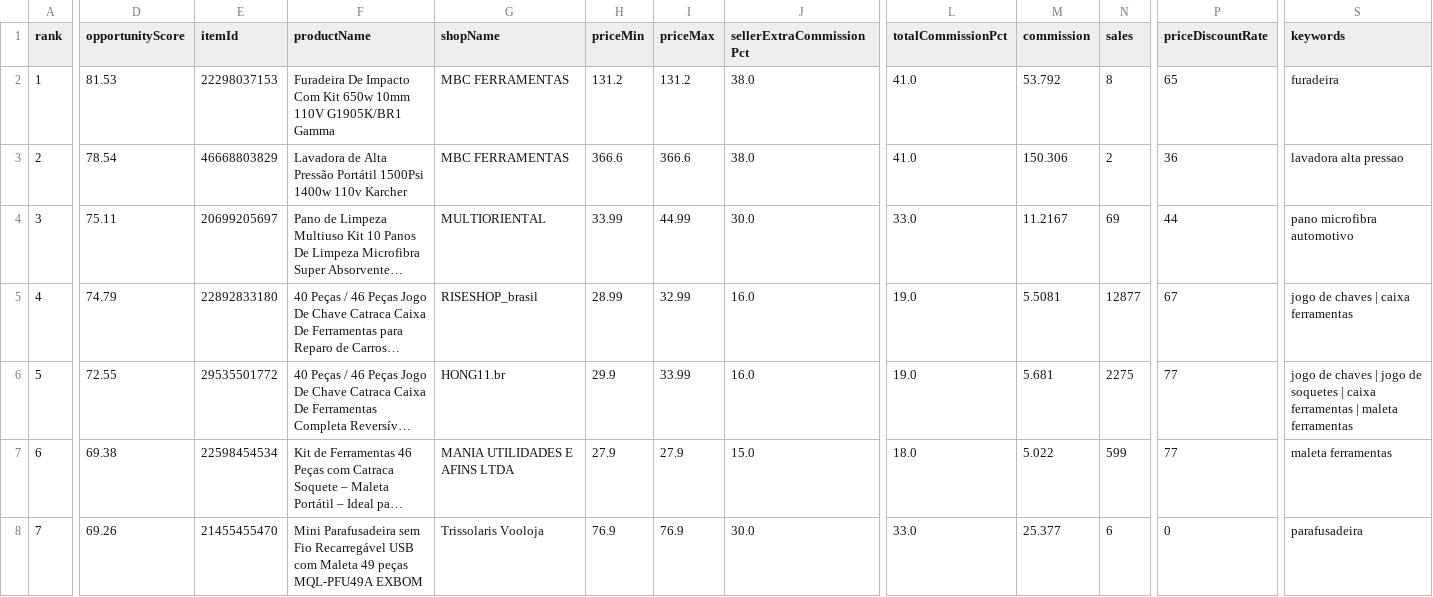
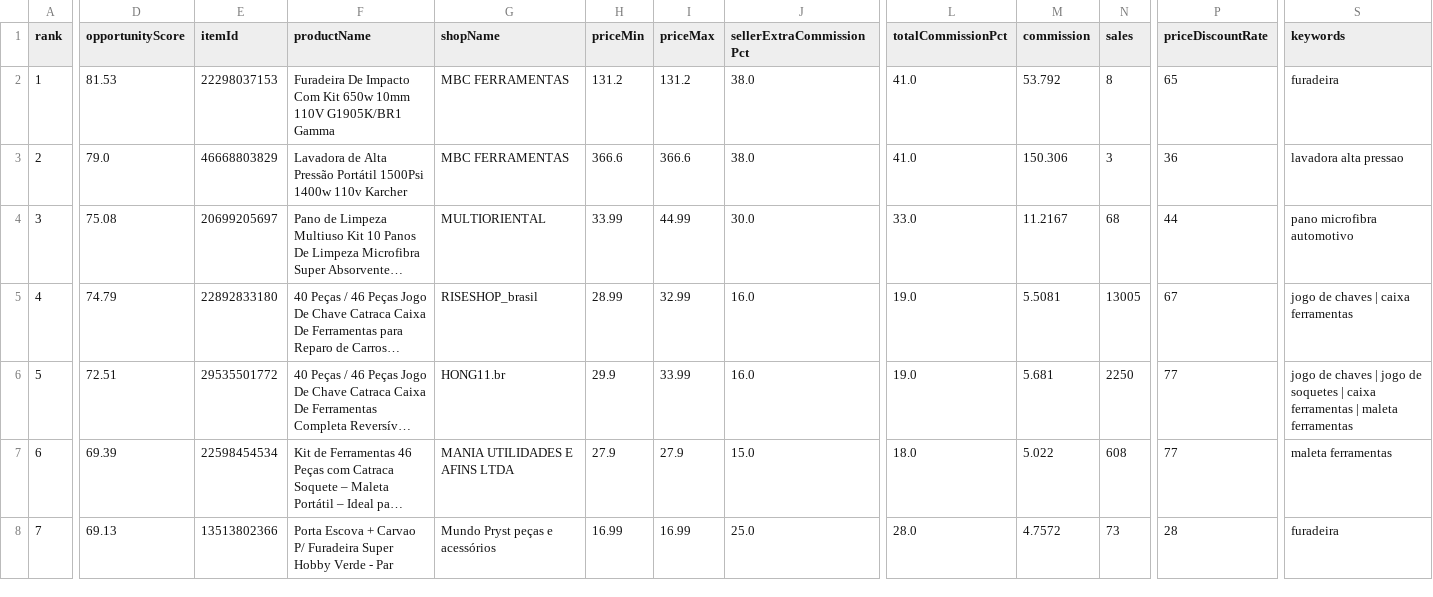
Before and after one commit to adelrib27/blogger-automation1, a CSV file: oficina_garagem/data/shopee_oportunidades/ranking.csv, drawn as a sheet; only a part is shown, gaps mark what is left out; long unchanged cells end in …; the diff covers the shown part only; the diff names each change by its address in the sheet, - before the commit and + after, or states it on an @@ line.

```diff
--- a/oficina_garagem/data/shopee_oportunidades/ranking.csv
+++ b/oficina_garagem/data/shopee_oportunidades/ranking.csv
-D3 (opportunityScore): 78.54
+D3 (opportunityScore): 79.0
-N3 (sales): 2
+N3 (sales): 3
-D4 (opportunityScore): 75.11
+D4 (opportunityScore): 75.08
-N4 (sales): 69
+N4 (sales): 68
-N5 (sales): 12877
+N5 (sales): 13005
-D6 (opportunityScore): 72.55
+D6 (opportunityScore): 72.51
-N6 (sales): 2275
+N6 (sales): 2250
-D7 (opportunityScore): 69.38
+D7 (opportunityScore): 69.39
-N7 (sales): 599
+N7 (sales): 608
-D8 (opportunityScore): 69.26
+D8 (opportunityScore): 69.13
-E8 (itemId): 21455455470
+E8 (itemId): 13513802366
-F8 (productName): Mini Parafusadeira sem Fio Recarregável USB com Maleta 49 peças MQL-PFU49A EXBOM
+F8 (productName): Porta Escova + Carvao P/ Furadeira Super Hobby Verde - Par
-G8 (shopName): Trissolaris Vooloja
+G8 (shopName): Mundo Pryst peças e acessórios
-H8 (priceMin): 76.9
+H8 (priceMin): 16.99
-I8 (priceMax): 76.9
+I8 (priceMax): 16.99
-J8 (sellerExtraCommissionPct): 30.0
+J8 (sellerExtraCommissionPct): 25.0
-L8 (totalCommissionPct): 33.0
+L8 (totalCommissionPct): 28.0
-M8 (commission): 25.377
+M8 (commission): 4.7572
-N8 (sales): 6
+N8 (sales): 73
-P8 (priceDiscountRate): 0
+P8 (priceDiscountRate): 28
-S8 (keywords): parafusadeira
+S8 (keywords): furadeira
```
Also changed, not shown: 75 edited cells elsewhere in this file, 6 other files.
